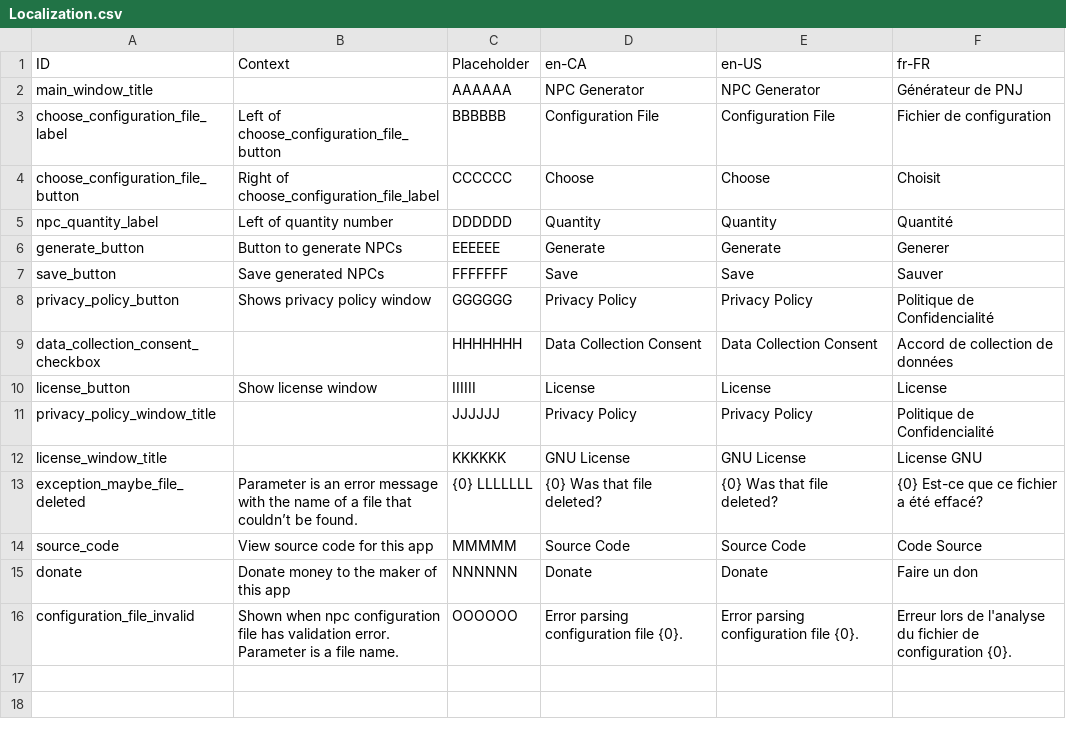
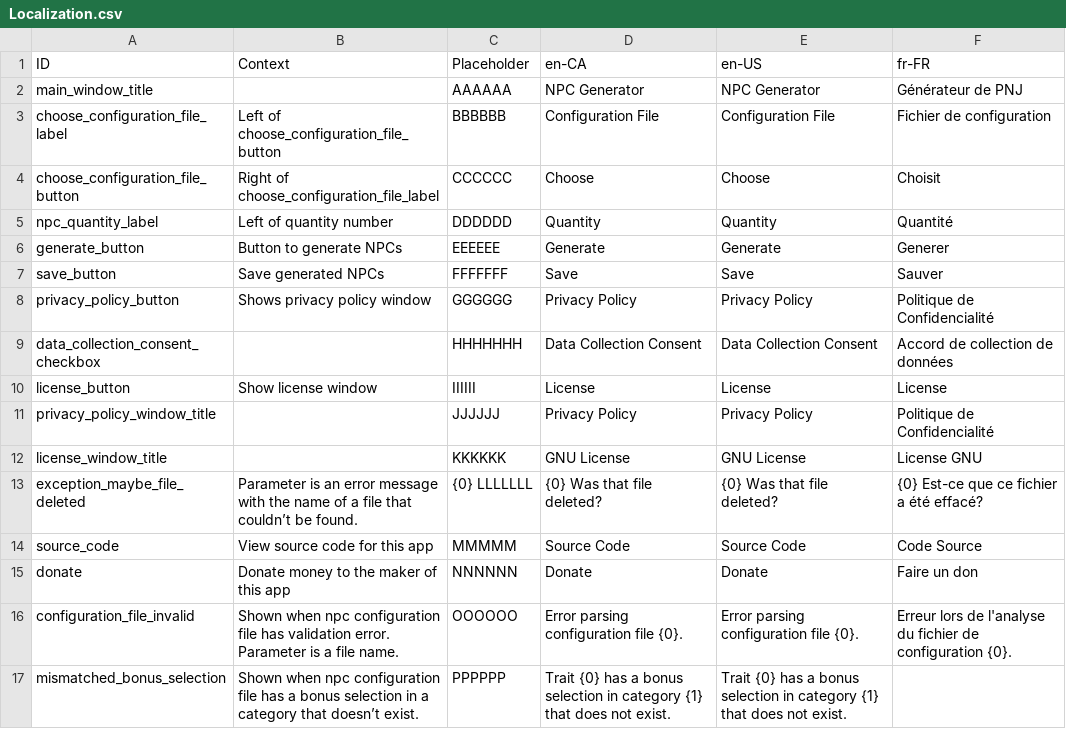
Before and after one commit to MarcusTrenton-Personal/NpcGenerator, a CSV file: NpcGenerator/SourceAssets/Localization.csv, drawn as a sheet.

Commit message:
Added bonus selections to traits. Also added tests.

```diff
--- a/NpcGenerator/SourceAssets/Localization.csv
+++ b/NpcGenerator/SourceAssets/Localization.csv
@@ -16 +16,2 @@ donate	Donate money to the maker of this app	NNNNNN	Donate	Donate	Faire un don
 configuration_file_invalid	Shown when npc configuration file has validation error. Parameter is a file name.	OOOOOO	Error parsing configuration file {0}.	Error parsing configuration file {0}.	Erreur lors de l'analyse du fichier de configuration {0}.
+mismatched_bonus_selection	Shown when npc configuration file has a bonus selection in a category that doesn’t exist.	PPPPPP	Trait {0} has a bonus selection in category {1} that does not exist. 	Trait {0} has a bonus selection in category {1} that does not exist. 	
```
Also changed, not shown: 11 other files.
